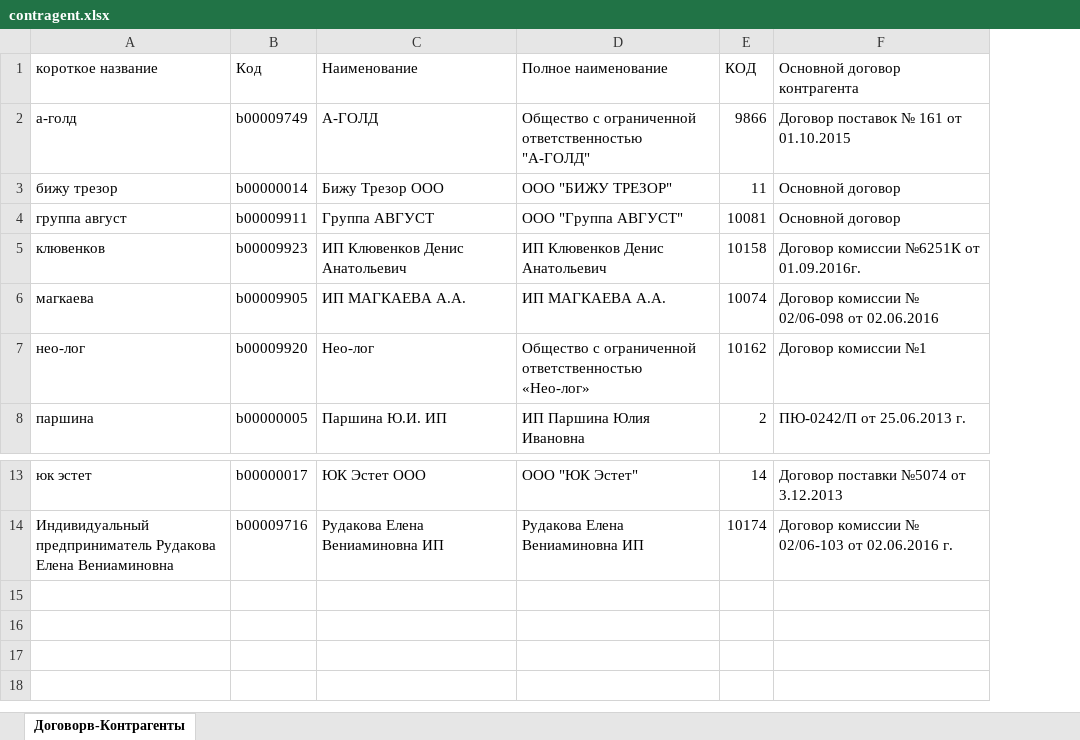
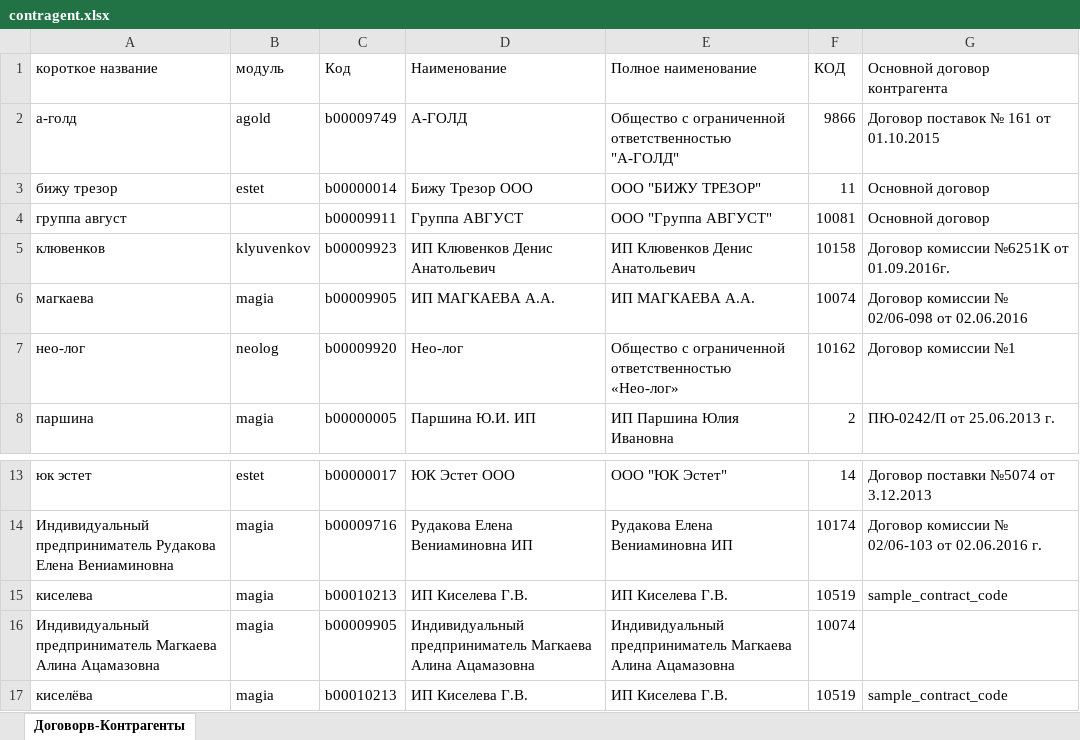
Before and after one commit to msmaltsev/nebo_table_converter, an Excel workbook: contragent.xlsx, sheet Договорв-Контрагенты, drawn as a sheet; only a part is shown, gaps mark what is left out; values as stored, in another font and other column widths than the file's, no borders; the diff names each change by its address in the sheet, - before the commit and + after, or states it on an @@ line.

```diff
--- a/contragent.xlsx (sheet Договорв-Контрагенты)
+++ b/contragent.xlsx (sheet Договорв-Контрагенты)
+column B (модуль), rows 2-8: agold | estet |  | klyuvenkov | magia | neolog | magia; rows 13-14: estet | magia
+row 15: киселева | magia | b00010213 | ИП Киселева Г.В. | ИП Киселева Г.В. | 10519 | sample_contract_code
+row 16: Индивидуальный предприниматель Магкаева Алина Ацамазовна | magia | b00009905 | Индивидуальный предприниматель Магкаева Алина Ацамазовна | Индивидуальный предприниматель Магкаева Алина Ацамазовна | 10074
+row 17: киселёва | magia | b00010213 | ИП Киселева Г.В. | ИП Киселева Г.В. | 10519 | sample_contract_code
```
Also changed, not shown: 4 other files.
